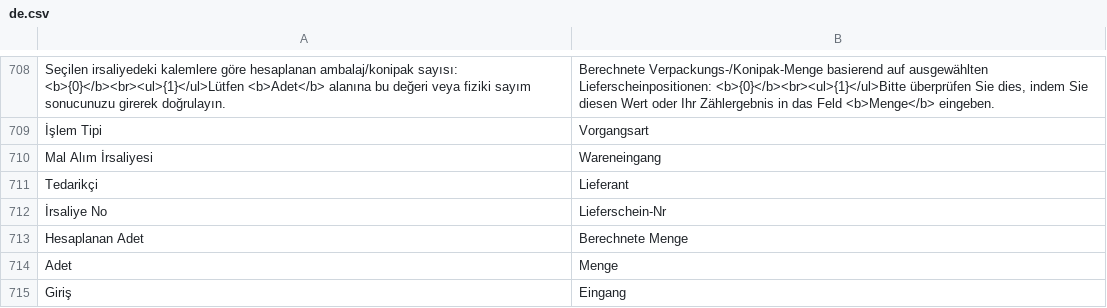
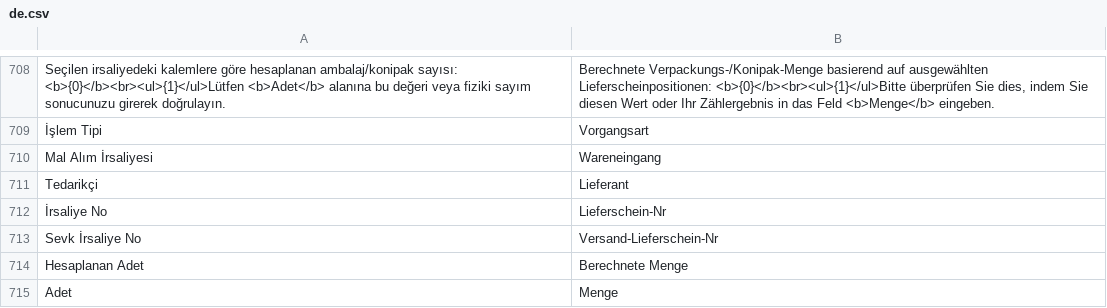
Before and after one commit to KTA-Endustri-Sistemleri/erpnextkta, a CSV file: erpnextkta/translations/de.csv, drawn as a sheet; only a part is shown, gaps mark what is left out; the shorter side is filled out with more unchanged rows; the diff names each change by its address in the sheet, - before the commit and + after, or states it on an @@ line.

```diff
--- a/erpnextkta/translations/de.csv
+++ b/erpnextkta/translations/de.csv
+row 713: Sevk İrsaliye No | Versand-Lieferschein-Nr
```
Also changed, not shown: erpnextkta/translations/en.csv, erpnextkta/translations/tr.csv, 4 other files.
